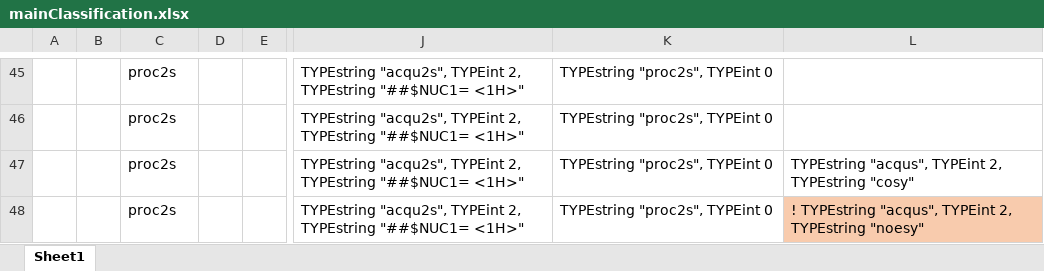
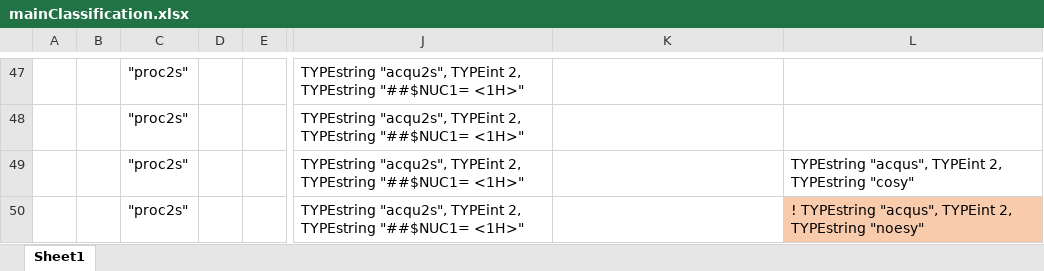
Before and after one commit to CHEMeDATA/ResearchObjectFinder, an Excel workbook: specifications/mainClassification.xlsx, sheet Sheet1, drawn as a sheet; only a part is shown, gaps mark what is left out; values as stored, in another font and other column widths than the file's, no borders; addresses are those after the commit; the diff covers the shown part only; the diff names each change by its address in the sheet, - before the commit and + after, or states it on an @@ line.

```diff
--- a/specifications/mainClassification.xlsx (sheet Sheet1)
+++ b/specifications/mainClassification.xlsx (sheet Sheet1)
-C47:C50: proc2s
+C47:C50: "proc2s"
-K47:K50: TYPEstring "proc2s", TYPEint 0
+K47:K50: (empty)
```
Also changed, not shown: 2 added rows and 49 edited cells elsewhere in this sheet, 24 other files.
